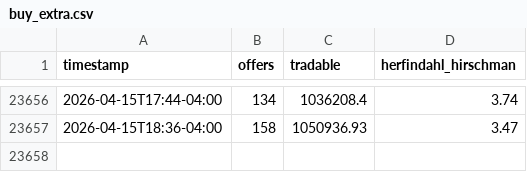
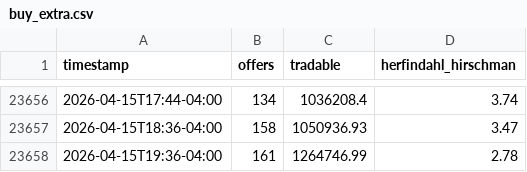
Before and after one commit to mauforonda/dolares, a CSV file: buy_extra.csv, drawn as a sheet; only a part is shown, gaps mark what is left out; the diff names each change by its address in the sheet, - before the commit and + after, or states it on an @@ line.

```diff
--- a/buy_extra.csv
+++ b/buy_extra.csv
+row 23658: 2026-04-15T19:36-04:00 | 161 | 1264746.99 | 2.78
```
Also changed, not shown: sell_extra.csv, 2 other files.
